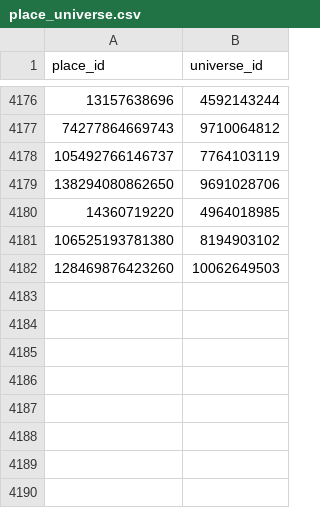
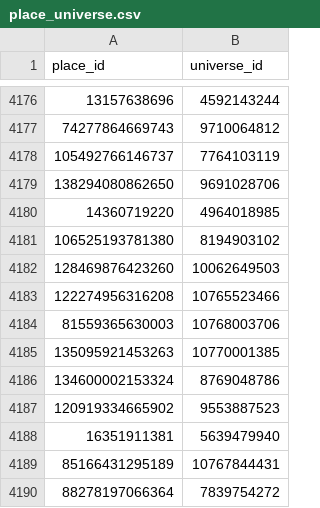
Before and after one commit to Smoove061/roblox-trend-tracker, a CSV file: data/place_universe.csv, drawn as a sheet; only a part is shown, gaps mark what is left out; the diff names each change by its address in the sheet, - before the commit and + after, or states it on an @@ line.

```diff
--- a/data/place_universe.csv
+++ b/data/place_universe.csv
+row 4183: 122274956316208 | 10765523466
+row 4184: 81559365630003 | 10768003706
+row 4185: 135095921453263 | 10770001385
+row 4186: 134600002153324 | 8769048786
+row 4187: 120919334665902 | 9553887523
+row 4188: 16351911381 | 5639479940
+row 4189: 85166431295189 | 10767844431
+row 4190: 88278197066364 | 7839754272
```
Also changed, not shown: data/runs.csv, 20 other files.
